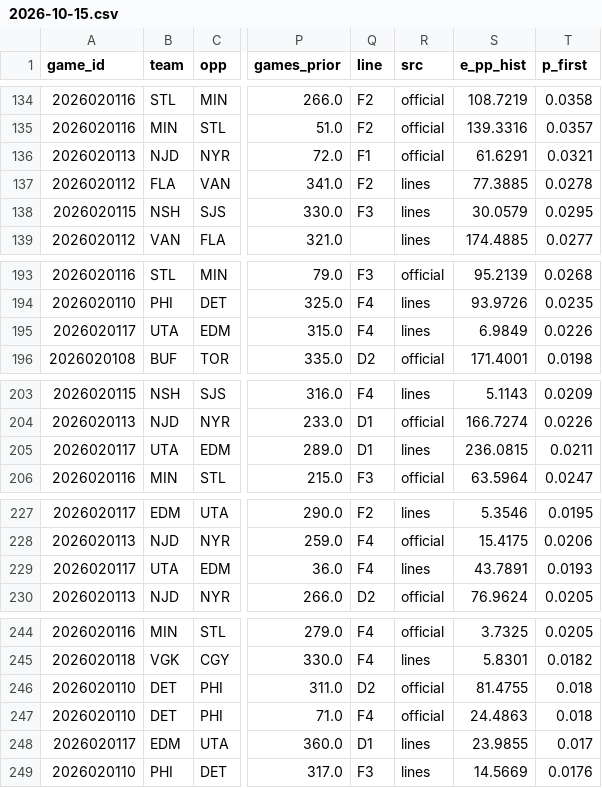
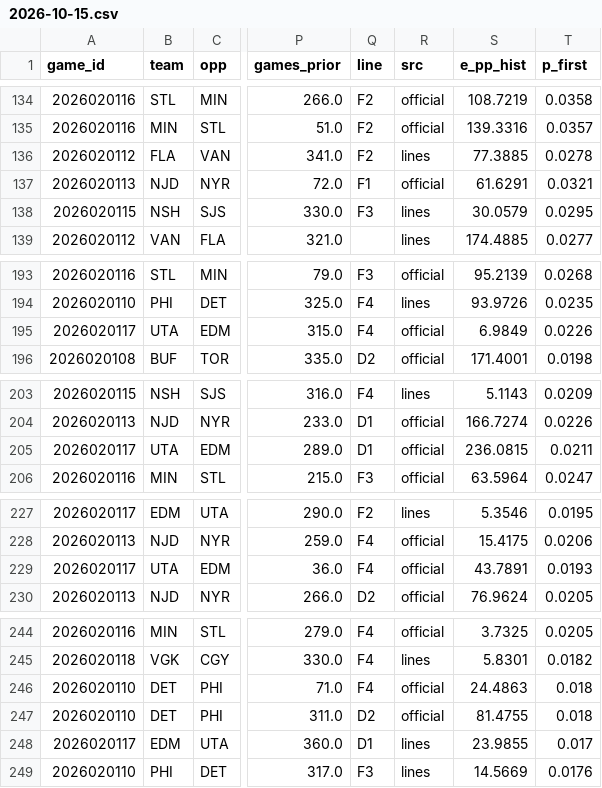
Before and after one commit to TheCanadIndian/nfl-sim-sheet, a CSV file: engine/hockey/projections/2026-10-15.csv, drawn as a sheet; only a part is shown, gaps mark what is left out; the diff covers the shown part only; the diff names each change by its address in the sheet, - before the commit and + after, or states it on an @@ line.

```diff
--- a/engine/hockey/projections/2026-10-15.csv
+++ b/engine/hockey/projections/2026-10-15.csv
@@ row 137 moved to row 136: 2026020112 @@
-R195 (src): lines
+R195 (src): official
-R205 (src): lines
+R205 (src): official
-R229 (src): lines
+R229 (src): official
@@ row 247 moved to row 246: 2026020110 @@
```
Also changed, not shown: 3 moved rows and 15 edited cells elsewhere in this file, 8 other files.
